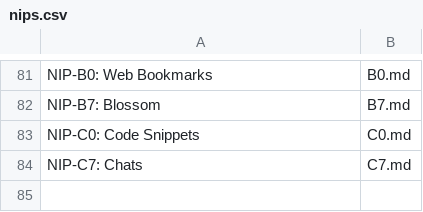
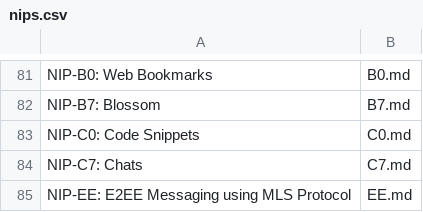
Before and after one commit to AsaiToshiya/nostr-toybox, a CSV file: fortune-nips-bot/nips.csv, drawn as a sheet; only a part is shown, gaps mark what is left out.

Commit message:
Update nips.csv

```diff
--- a/fortune-nips-bot/nips.csv
+++ b/fortune-nips-bot/nips.csv
@@ -84 +84,2 @@ NIP-C0: Code Snippets,C0.md
 NIP-C7: Chats,C7.md
+NIP-EE: E2EE Messaging using MLS Protocol,EE.md
```
